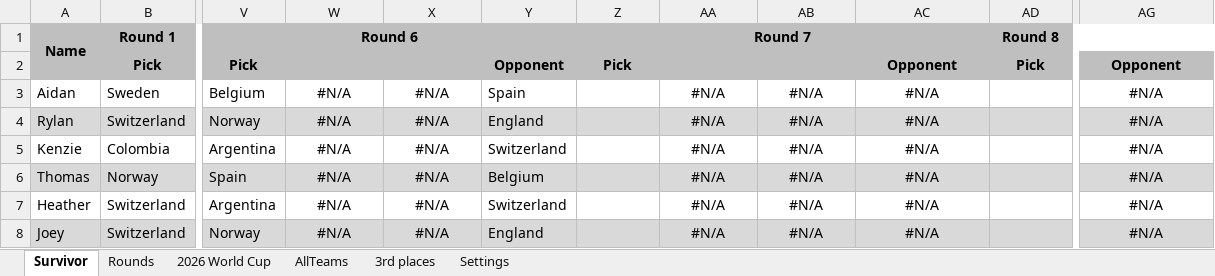
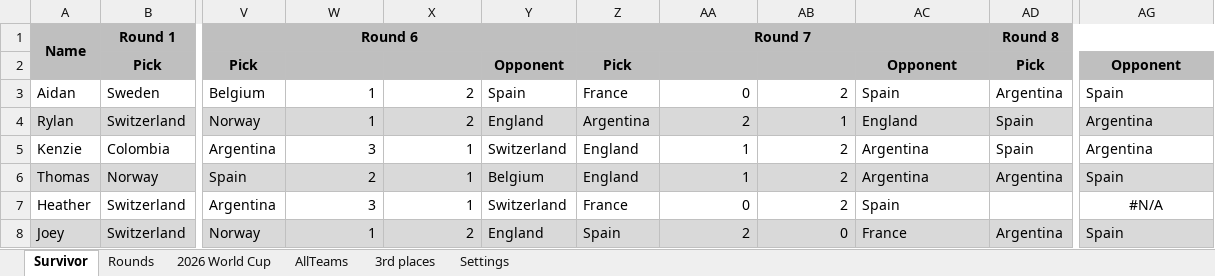
Before and after one commit to rylanp/rylanp.github.io, an Excel workbook: docs/worldcup.xlsx, sheet Survivor, drawn as a sheet; only a part is shown, gaps mark what is left out; values as stored, in another font and other column widths than the file's, no borders; conditional formats not drawn; the diff names each change by its address in the sheet, - before the commit and + after, or states it on an @@ line.

```diff
--- a/docs/worldcup.xlsx (sheet Survivor)
+++ b/docs/worldcup.xlsx (sheet Survivor)
-W3:W4: #N/A
+W3:W4: 1
-W3:X8 alignment: center
+W3:X8 alignment: right
-X3:X4: #N/A
+X3:X4: 2
-Z3: (empty)
+Z3: France
-AA3: #N/A
+AA3: 0
-AA3:AB8 alignment: center
+AA3:AB8 alignment: right
-AB3: #N/A
+AB3: 2
-AC3: #N/A
+AC3: Spain
-AC3:AC8 alignment: center
+AC3:AC8 alignment: left
-AD3: (empty)
+AD3: Argentina
-AG3: #N/A
+AG3: Spain
-AG3:AG6 alignment: center
+AG3:AG6 alignment: left
-Z4: (empty)
+Z4: Argentina
-AA4: #N/A
+AA4: 2
-AB4: #N/A
+AB4: 1
-AC4: #N/A
+AC4: England
-AD4:AD5: (empty)
+AD4:AD5: Spain
-AG4:AG5: #N/A
+AG4:AG5: Argentina
-W5: #N/A
+W5: 3
-X5:X7: #N/A
+X5:X7: 1
-Z5:Z6: (empty)
+Z5:Z6: England
-AA5:AA6: #N/A
+AA5:AA6: 1
-AB5:AB7: #N/A
+AB5:AB7: 2
-AC5:AC6: #N/A
+AC5:AC6: Argentina
-W6: #N/A
+W6: 2
-AD6: (empty)
+AD6: Argentina
-AG6: #N/A
+AG6: Spain
-W7: #N/A
+W7: 3
-Z7: (empty)
+Z7: France
-AA7: #N/A
+AA7: 0
-AC7: #N/A
+AC7: Spain
-W8: #N/A
+W8: 1
-X8: #N/A
+X8: 2
-Z8: (empty)
+Z8: Spain
-AA8: #N/A
+AA8: 2
-AB8: #N/A
+AB8: 0
-AC8: #N/A
+AC8: France
-AD8: (empty)
+AD8: Argentina
-AG8: #N/A
+AG8: Spain
-AG8 alignment: center
+AG8 alignment: left
```
Also changed, not shown: sheet Rounds, sheet 2026 World Cup, public/worldcup.xlsx.
